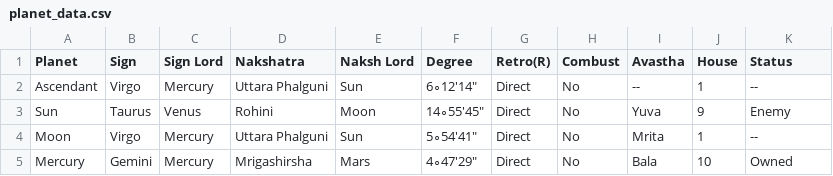
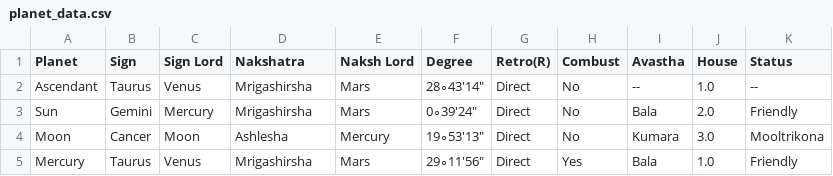
Before and after one commit to ShreevathsaPK/AstroProject, a CSV file: script_to_gen_horoscope_and_stor/planet_data.csv, drawn as a sheet; only a part is shown; the diff covers the shown part only.

```diff
--- a/script_to_gen_horoscope_and_stor/planet_data.csv
+++ b/script_to_gen_horoscope_and_stor/planet_data.csv
@@ -1,5 +1,5 @@
 Planet,Sign,Sign Lord,Nakshatra,Naksh Lord,Degree,Retro(R),Combust,Avastha,House,Status
-Ascendant,Virgo,Mercury,Uttara Phalguni,Sun,6∘12′14″,Direct,No,--,1,--
-Sun,Taurus,Venus,Rohini,Moon,14∘55′45″,Direct,No,Yuva,9,Enemy
-Moon,Virgo,Mercury,Uttara Phalguni,Sun,5∘54′41″,Direct,No,Mrita,1,--
-Mercury,Gemini,Mercury,Mrigashirsha,Mars,4∘47′29″,Direct,No,Bala,10,Owned
+Ascendant,Taurus,Venus,Mrigashirsha,Mars,28∘43′14″,Direct,No,--,1.0,--
+Sun,Gemini,Mercury,Mrigashirsha,Mars,0∘39′24″,Direct,No,Bala,2.0,Friendly
+Moon,Cancer,Moon,Ashlesha,Mercury,19∘53′13″,Direct,No,Kumara,3.0,Mooltrikona
+Mercury,Taurus,Venus,Mrigashirsha,Mars,29∘11′56″,Direct,Yes,Bala,1.0,Friendly
```
Also changed, not shown: 59 edited cells elsewhere in this file, 46 other files.
